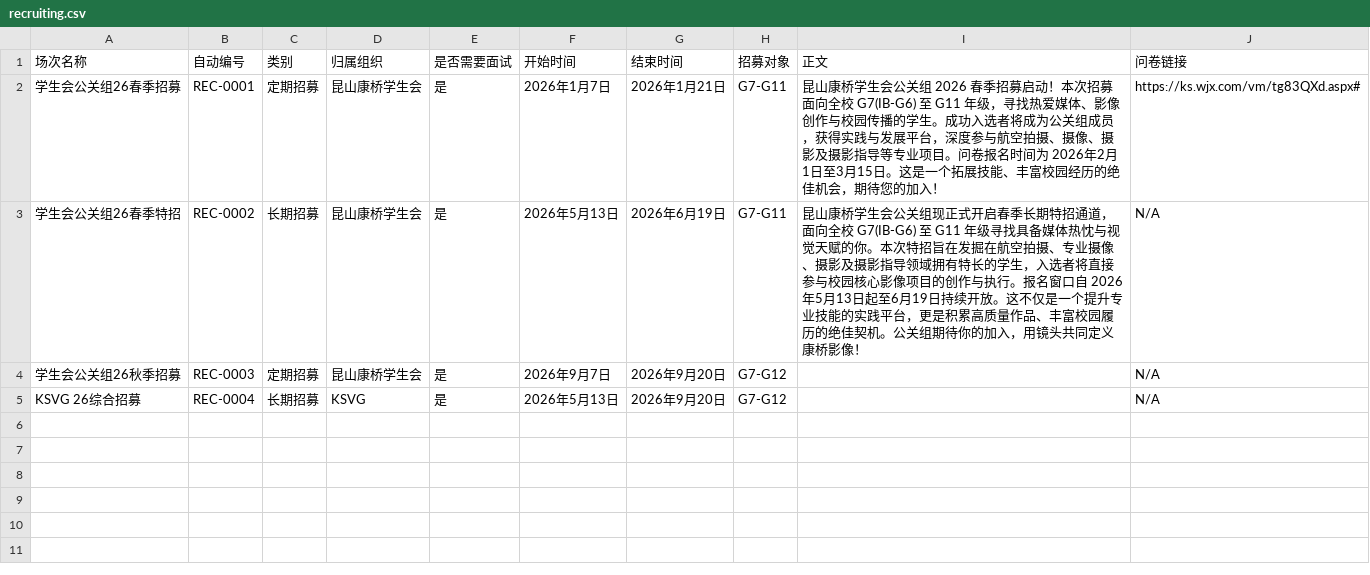
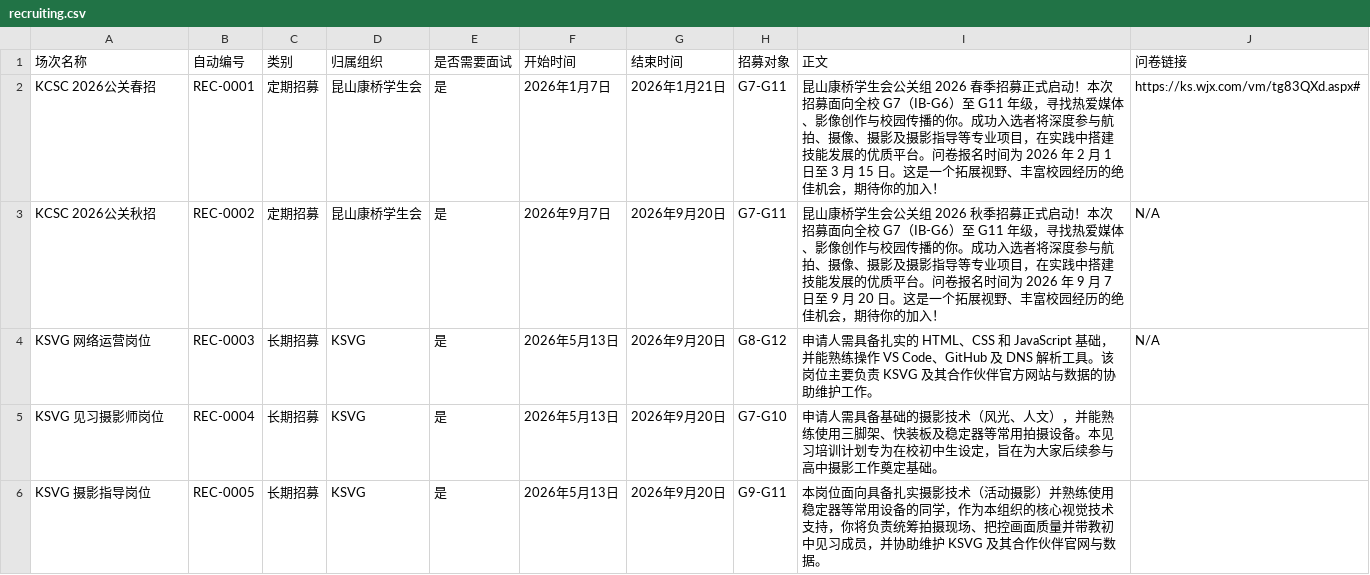
Before and after one commit to KCIS-KSVG/Pages, a CSV file: assets/recruiting.csv, drawn as a sheet.

```diff
--- a/assets/recruiting.csv
+++ b/assets/recruiting.csv
@@ -1,5 +1,6 @@
 场次名称,自动编号,类别,归属组织,是否需要面试,开始时间,结束时间,招募对象,正文,问卷链接
-学生会公关组26春季招募,REC-0001,定期招募,昆山康桥学生会,是,2026年1月7日,2026年1月21日,G7-G11,昆山康桥学生会公关组 2026 春季招募启动！本次招募面向全校 G7(IB-G6) 至 G11 年级，寻找热爱媒体、影像创作与校园传播的学生。成功入选者将成为公关组成员，获得实践与发展平台，深度参与航空拍摄、摄像、摄影及摄影指导等专业项目。问卷报名时间为 2026年2月1日至3月15日。这是一个拓展技能、丰富校园经历的绝佳机会，期待您的加入！,https://ks.wjx.com/vm/tg83QXd.aspx#
-学生会公关组26春季特招,REC-0002,长期招募,昆山康桥学生会,是,2026年5月13日,2026年6月19日,G7-G11,昆山康桥学生会公关组现正式开启春季长期特招通道，面向全校 G7(IB-G6) 至 G11 年级寻找具备媒体热忱与视觉天赋的你。本次特招旨在发掘在航空拍摄、专业摄像、摄影及摄影指导领域拥有特长的学生，入选者将直接参与校园核心影像项目的创作与执行。报名窗口自 2026年5月13日起至6月19日持续开放。这不仅是一个提升专业技能的实践平台，更是积累高质量作品、丰富校园履历的绝佳契机。公关组期待你的加入，用镜头共同定义康桥影像！,N/A
-学生会公关组26秋季招募,REC-0003,定期招募,昆山康桥学生会,是,2026年9月7日,2026年9月20日,G7-G12,,N/A
-KSVG 26综合招募,REC-0004,长期招募,KSVG,是,2026年5月13日,2026年9月20日,G7-G12,,N/A
+KCSC 2026公关春招,REC-0001,定期招募,昆山康桥学生会,是,2026年1月7日,2026年1月21日,G7-G11,昆山康桥学生会公关组 2026 春季招募正式启动！本次招募面向全校 G7（IB-G6）至 G11 年级，寻找热爱媒体、影像创作与校园传播的你。成功入选者将深度参与航拍、摄像、摄影及摄影指导等专业项目，在实践中搭建技能发展的优质平台。问卷报名时间为 2026 年 2 月 1 日至 3 月 15 日。这是一个拓展视野、丰富校园经历的绝佳机会，期待你的加入！,https://ks.wjx.com/vm/tg83QXd.aspx#
+KCSC 2026公关秋招,REC-0002,定期招募,昆山康桥学生会,是,2026年9月7日,2026年9月20日,G7-G11,昆山康桥学生会公关组 2026 秋季招募正式启动！本次招募面向全校 G7（IB-G6）至 G11 年级，寻找热爱媒体、影像创作与校园传播的你。成功入选者将深度参与航拍、摄像、摄影及摄影指导等专业项目，在实践中搭建技能发展的优质平台。问卷报名时间为 2026 年 9 月 7 日至 9 月 20 日。这是一个拓展视野、丰富校园经历的绝佳机会，期待你的加入！,N/A
+KSVG 网络运营岗位,REC-0003,长期招募,KSVG,是,2026年5月13日,2026年9月20日,G8-G12,申请人需具备扎实的 HTML、CSS 和 JavaScript 基础，并能熟练操作 VS Code、GitHub 及 DNS 解析工具。该岗位主要负责 KSVG 及其合作伙伴官方网站与数据的协助维护工作。,N/A
+KSVG 见习摄影师岗位,REC-0004,长期招募,KSVG,是,2026年5月13日,2026年9月20日,G7-G10,申请人需具备基础的摄影技术（风光、人文），并能熟练使用三脚架、快装板及稳定器等常用拍摄设备。本见习培训计划专为在校初中生设定，旨在为大家后续参与高中摄影工作奠定基础。,
+KSVG 摄影指导岗位,REC-0005,长期招募,KSVG,是,2026年5月13日,2026年9月20日,G9-G11,本岗位面向具备扎实摄影技术（活动摄影）并熟练使用稳定器等常用设备的同学，作为本组织的核心视觉技术支持，你将负责统筹拍摄现场、把控画面质量并带教初中见习成员，并协助维护 KSVG 及其合作伙伴官网与数据。,
```
Also changed, not shown: 5 other files.
